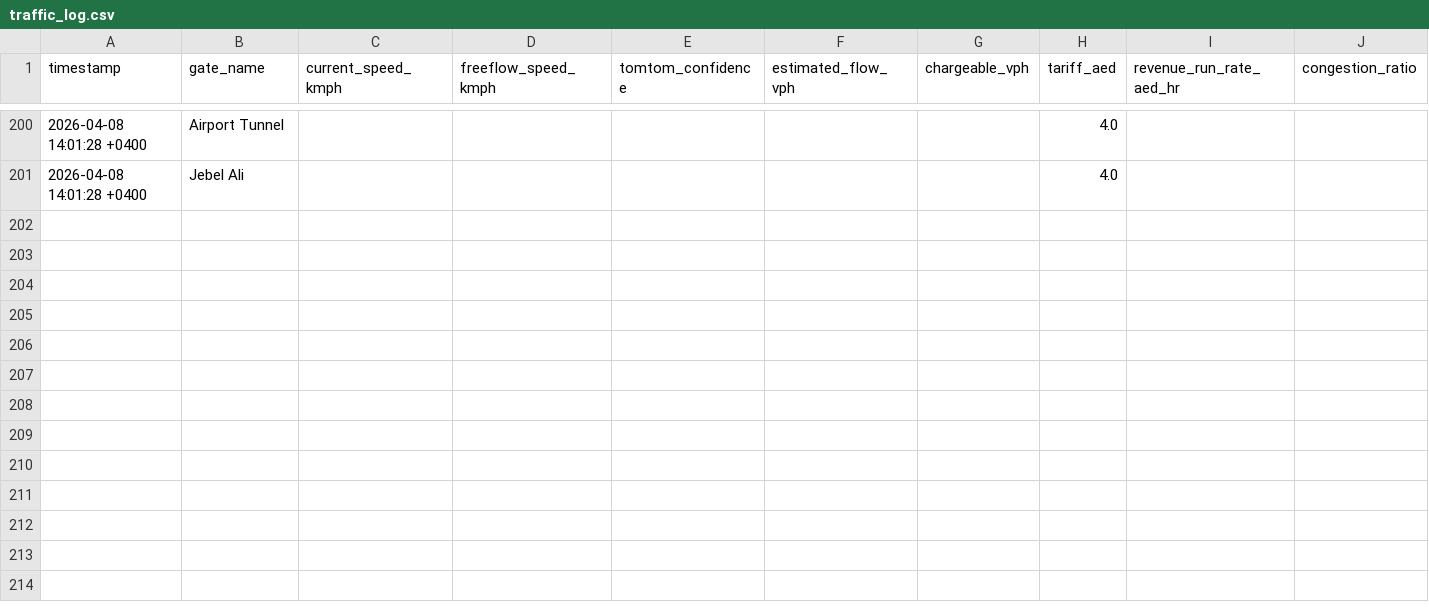
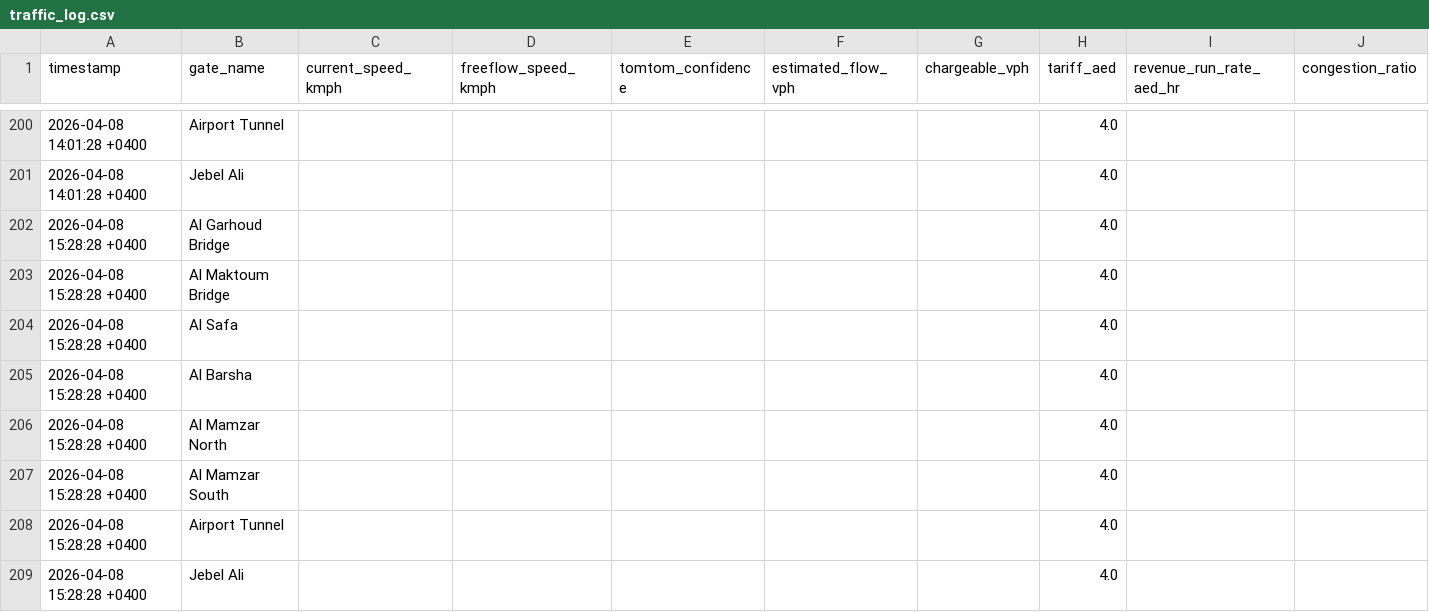
Before and after one commit to khanjunaid7980-stack/Salik_Tracker, a CSV file: data/traffic_log.csv, drawn as a sheet; only a part is shown, gaps mark what is left out.

```diff
--- a/data/traffic_log.csv
+++ b/data/traffic_log.csv
@@ -201 +201,9 @@ timestamp,gate_name,current_speed_kmph,freeflow_speed_kmph,tomtom_confidence,est
 2026-04-08 14:01:28 +0400,Jebel Ali,,,,,,4.0,,
+2026-04-08 15:28:28 +0400,Al Garhoud Bridge,,,,,,4.0,,
+2026-04-08 15:28:28 +0400,Al Maktoum Bridge,,,,,,4.0,,
+2026-04-08 15:28:28 +0400,Al Safa,,,,,,4.0,,
+2026-04-08 15:28:28 +0400,Al Barsha,,,,,,4.0,,
+2026-04-08 15:28:28 +0400,Al Mamzar North,,,,,,4.0,,
+2026-04-08 15:28:28 +0400,Al Mamzar South,,,,,,4.0,,
+2026-04-08 15:28:28 +0400,Airport Tunnel,,,,,,4.0,,
+2026-04-08 15:28:28 +0400,Jebel Ali,,,,,,4.0,,
```
